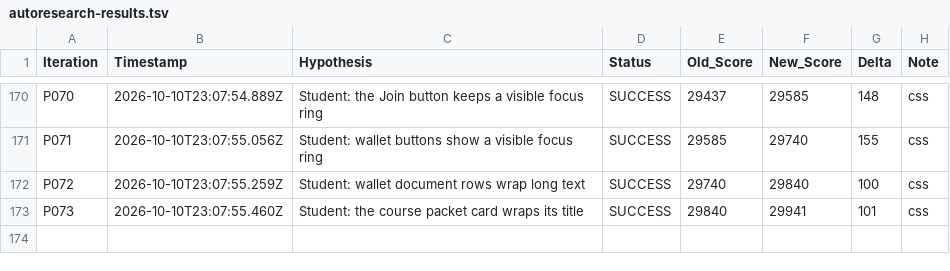
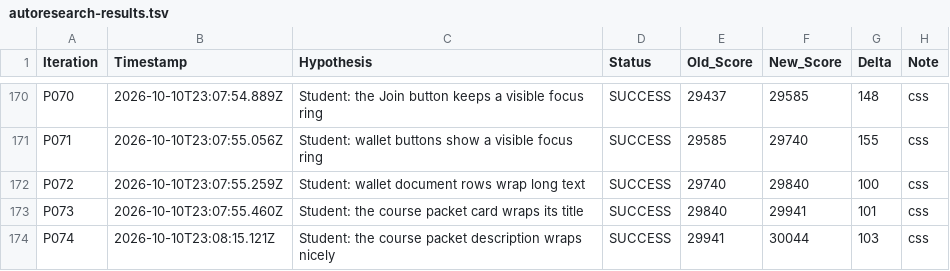
Before and after one commit to LastkingSwade/trainwithfifs-frontend, a TSV file: autoresearch-results.tsv, drawn as a sheet; only a part is shown, gaps mark what is left out.

Commit message:
perf(research-loop): P075 Student: step circles never shrink

```diff
--- a/autoresearch-results.tsv
+++ b/autoresearch-results.tsv
@@ -173 +173,2 @@ P072	2026-10-10T23:07:55.259Z	Student: wallet document rows wrap long text	SUCCE
 P073	2026-10-10T23:07:55.460Z	Student: the course packet card wraps its title	SUCCESS	29840	29941	101	css
+P074	2026-10-10T23:08:15.121Z	Student: the course packet description wraps nicely	SUCCESS	29941	30044	103	css
```
Also changed, not shown: 1 other file.
